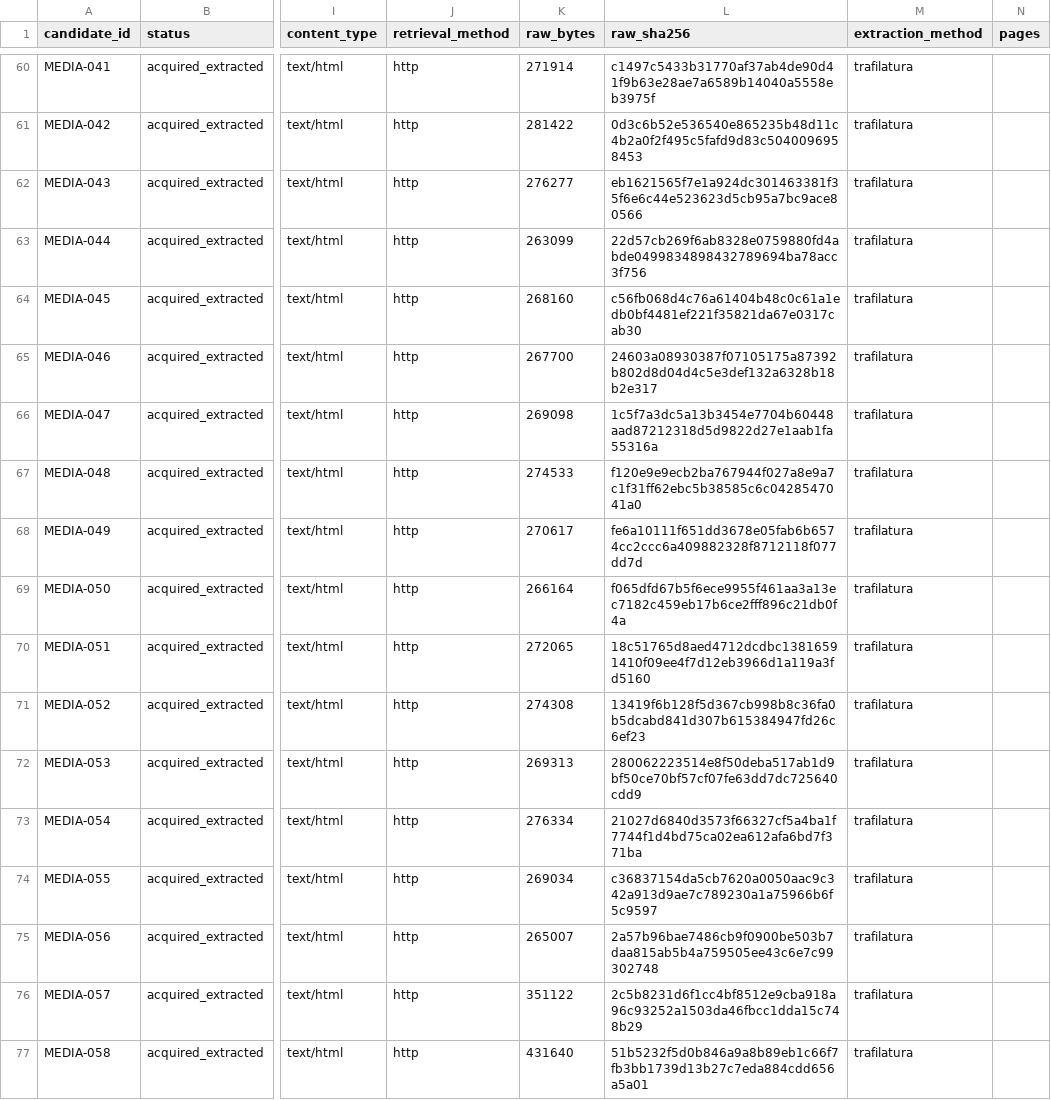
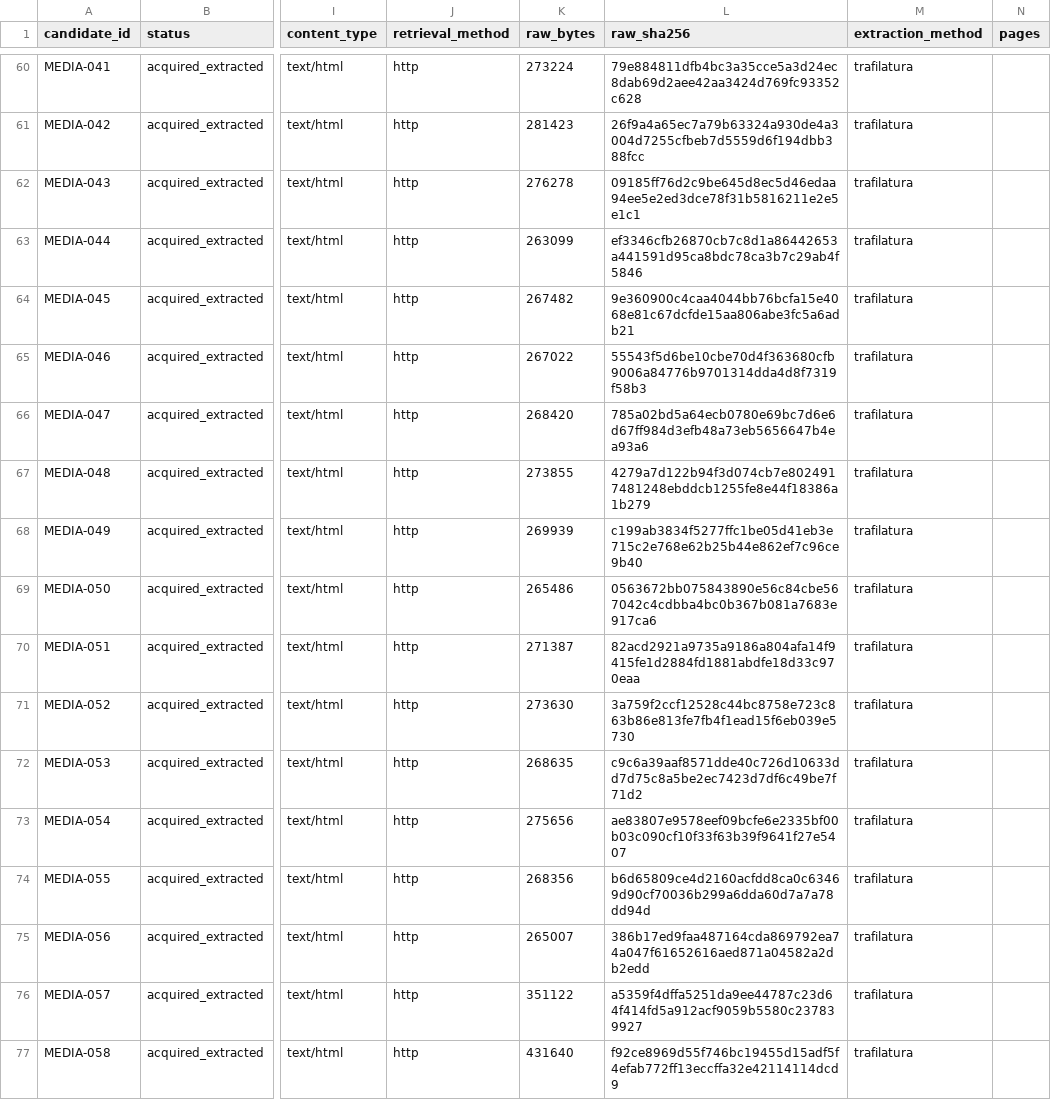
Before and after one commit to Martin-do/scipra-ai-mcdm-mineral-policy-africa, a CSV file: data/reconstruction/acquisition_status_latest.csv, drawn as a sheet; only a part is shown, gaps mark what is left out; the diff covers the shown part only; the diff names each change by its address in the sheet, - before the commit and + after, or states it on an @@ line.

```diff
--- a/data/reconstruction/acquisition_status_latest.csv
+++ b/data/reconstruction/acquisition_status_latest.csv
-K60 (raw_bytes): 271914
+K60 (raw_bytes): 273224
-L60 (raw_sha256): c1497c5433b31770af37ab4de90d41f9b63e28ae7a6589b14040a5558eb3975f
+L60 (raw_sha256): 79e884811dfb4bc3a35cce5a3d24ec8dab69d2aee42aa3424d769fc93352c628
-K61 (raw_bytes): 281422
+K61 (raw_bytes): 281423
-L61 (raw_sha256): 0d3c6b52e536540e865235b48d11c4b2a0f2f495c5fafd9d83c5040096958453
+L61 (raw_sha256): 26f9a4a65ec7a79b63324a930de4a3004d7255cfbeb7d5559d6f194dbb388fcc
-K62 (raw_bytes): 276277
+K62 (raw_bytes): 276278
-L62 (raw_sha256): eb1621565f7e1a924dc301463381f35f6e6c44e523623d5cb95a7bc9ace80566
+L62 (raw_sha256): 09185ff76d2c9be645d8ec5d46edaa94ee5e2ed3dce78f31b5816211e2e5e1c1
-L63 (raw_sha256): 22d57cb269f6ab8328e0759880fd4abde0499834898432789694ba78acc3f756
+L63 (raw_sha256): ef3346cfb26870cb7c8d1a86442653a441591d95ca8bdc78ca3b7c29ab4f5846
-K64 (raw_bytes): 268160
+K64 (raw_bytes): 267482
-L64 (raw_sha256): c56fb068d4c76a61404b48c0c61a1edb0bf4481ef221f35821da67e0317cab30
+L64 (raw_sha256): 9e360900c4caa4044bb76bcfa15e4068e81c67dcfde15aa806abe3fc5a6adb21
-K65 (raw_bytes): 267700
+K65 (raw_bytes): 267022
-L65 (raw_sha256): 24603a08930387f07105175a87392b802d8d04d4c5e3def132a6328b18b2e317
+L65 (raw_sha256): 55543f5d6be10cbe70d4f363680cfb9006a84776b9701314dda4d8f7319f58b3
-K66 (raw_bytes): 269098
+K66 (raw_bytes): 268420
-L66 (raw_sha256): 1c5f7a3dc5a13b3454e7704b60448aad87212318d5d9822d27e1aab1fa55316a
+L66 (raw_sha256): 785a02bd5a64ecb0780e69bc7d6e6d67ff984d3efb48a73eb5656647b4ea93a6
-K67 (raw_bytes): 274533
+K67 (raw_bytes): 273855
-L67 (raw_sha256): f120e9e9ecb2ba767944f027a8e9a7c1f31ff62ebc5b38585c6c0428547041a0
+L67 (raw_sha256): 4279a7d122b94f3d074cb7e8024917481248ebddcb1255fe8e44f18386a1b279
-K68 (raw_bytes): 270617
+K68 (raw_bytes): 269939
-L68 (raw_sha256): fe6a10111f651dd3678e05fab6b6574cc2ccc6a409882328f8712118f077dd7d
+L68 (raw_sha256): c199ab3834f5277ffc1be05d41eb3e715c2e768e62b25b44e862ef7c96ce9b40
-K69 (raw_bytes): 266164
+K69 (raw_bytes): 265486
-L69 (raw_sha256): f065dfd67b5f6ece9955f461aa3a13ec7182c459eb17b6ce2fff896c21db0f4a
+L69 (raw_sha256): 0563672bb075843890e56c84cbe567042c4cdbba4bc0b367b081a7683e917ca6
-K70 (raw_bytes): 272065
+K70 (raw_bytes): 271387
-L70 (raw_sha256): 18c51765d8aed4712dcdbc13816591410f09ee4f7d12eb3966d1a119a3fd5160
+L70 (raw_sha256): 82acd2921a9735a9186a804afa14f9415fe1d2884fd1881abdfe18d33c970eaa
-K71 (raw_bytes): 274308
+K71 (raw_bytes): 273630
-L71 (raw_sha256): 13419f6b128f5d367cb998b8c36fa0b5dcabd841d307b615384947fd26c6ef23
+L71 (raw_sha256): 3a759f2ccf12528c44bc8758e723c863b86e813fe7fb4f1ead15f6eb039e5730
-K72 (raw_bytes): 269313
+K72 (raw_bytes): 268635
-L72 (raw_sha256): 280062223514e8f50deba517ab1d9bf50ce70bf57cf07fe63dd7dc725640cdd9
+L72 (raw_sha256): c9c6a39aaf8571dde40c726d10633dd7d75c8a5be2ec7423d7df6c49be7f71d2
-K73 (raw_bytes): 276334
+K73 (raw_bytes): 275656
-L73 (raw_sha256): 21027d6840d3573f66327cf5a4ba1f7744f1d4bd75ca02ea612afa6bd7f371ba
+L73 (raw_sha256): ae83807e9578eef09bcfe6e2335bf00b03c090cf10f33f63b39f9641f27e5407
-K74 (raw_bytes): 269034
+K74 (raw_bytes): 268356
-L74 (raw_sha256): c36837154da5cb7620a0050aac9c342a913d9ae7c789230a1a75966b6f5c9597
+L74 (raw_sha256): b6d65809ce4d2160acfdd8ca0c63469d90cf70036b299a6dda60d7a7a78dd94d
-L75 (raw_sha256): 2a57b96bae7486cb9f0900be503b7daa815ab5b4a759505ee43c6e7c99302748
+L75 (raw_sha256): 386b17ed9faa487164cda869792ea74a047f61652616aed871a04582a2db2edd
-L76 (raw_sha256): 2c5b8231d6f1cc4bf8512e9cba918a96c93252a1503da46fbcc1dda15c748b29
+L76 (raw_sha256): a5359f4dffa5251da9ee44787c23d64f414fd5a912acf9059b5580c237839927
-L77 (raw_sha256): 51b5232f5d0b846a9a8b89eb1c66f7fb3bb1739d13b27c7eda884cdd656a5a01
+L77 (raw_sha256): f92ce8969d55f746bc19455d15adf5f4efab772ff13eccffa32e42114114dcd9
```
Also changed, not shown: 65 edited cells elsewhere in this file, 1 other file.
